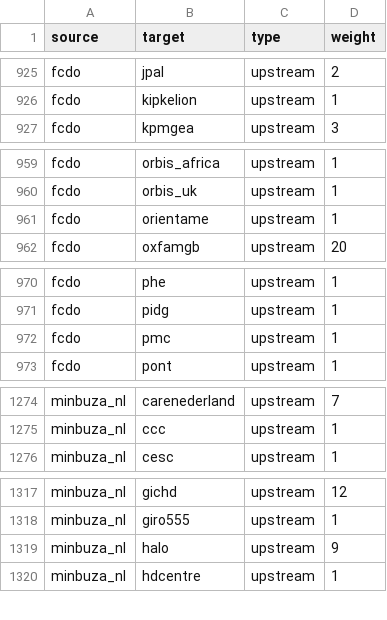
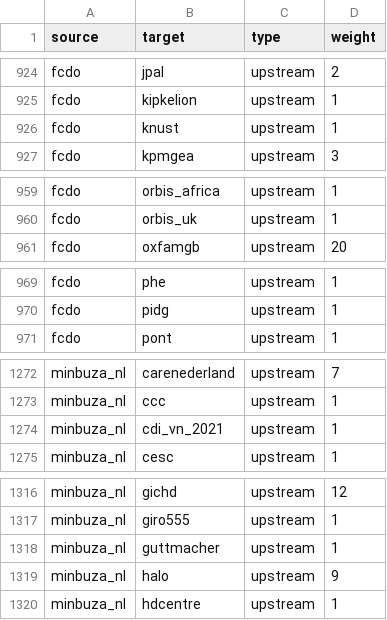
Before and after one commit to andylolz/traceability, a CSV file: links.csv, drawn as a sheet; only a part is shown, gaps mark what is left out; the diff covers the shown part only.

```diff
--- a/links.csv
+++ b/links.csv
@@ -926,2 +925,3 @@ fcdo,jpal,upstream,2
 fcdo,kipkelion,upstream,1
+fcdo,knust,upstream,1
 fcdo,kpmgea,upstream,3
@@ -960,3 +960,2 @@ fcdo,orbis_africa,upstream,1
 fcdo,orbis_uk,upstream,1
-fcdo,orientame,upstream,1
 fcdo,oxfamgb,upstream,20
@@ -971,3 +970,2 @@ fcdo,phe,upstream,1
 fcdo,pidg,upstream,1
-fcdo,pmc,upstream,1
 fcdo,pont,upstream,1
@@ -1275,2 +1273,3 @@ minbuza_nl,carenederland,upstream,7
 minbuza_nl,ccc,upstream,1
+minbuza_nl,cdi_vn_2021,upstream,1
 minbuza_nl,cesc,upstream,1
@@ -1318,2 +1317,3 @@ minbuza_nl,gichd,upstream,12
 minbuza_nl,giro555,upstream,1
+minbuza_nl,guttmacher,upstream,1
 minbuza_nl,halo,upstream,9
```
Also changed, not shown: 3 added rows, 4 removed rows and 7 edited cells elsewhere in this file.
